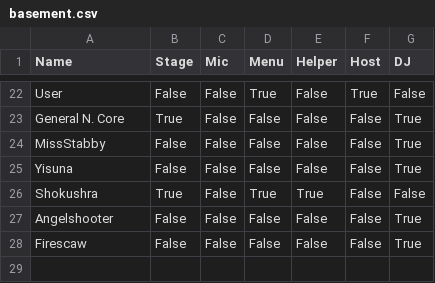
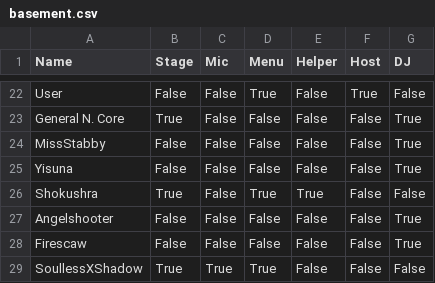
Before and after one commit to 4liceD/4liceD.github.io, a CSV file: basement.csv, drawn as a sheet; only a part is shown, gaps mark what is left out; the diff names each change by its address in the sheet, - before the commit and + after, or states it on an @@ line.

Commit message:
Update basement.csv

```diff
--- a/basement.csv
+++ b/basement.csv
+row 29: SoullessXShadow | True | True | True | False | False | False
```
